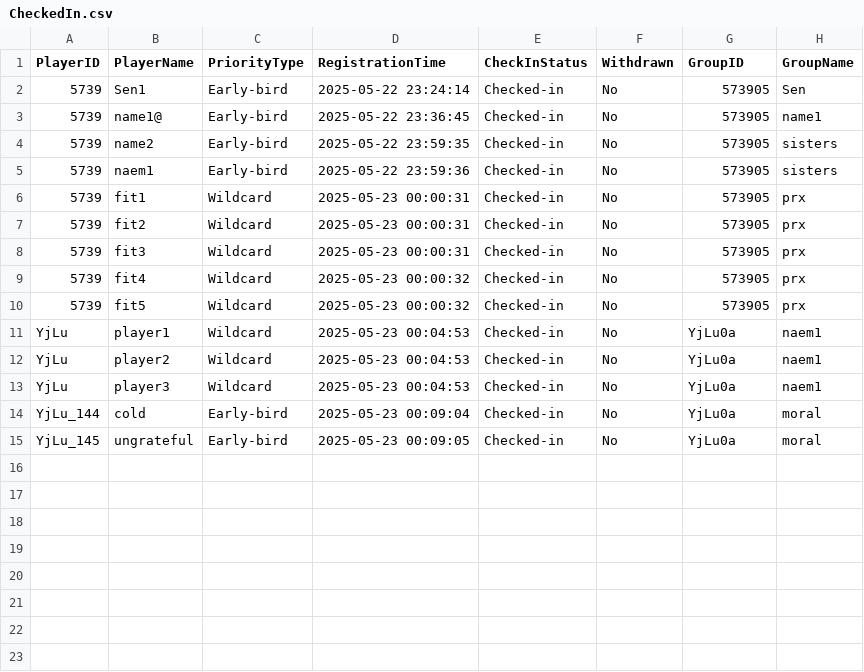
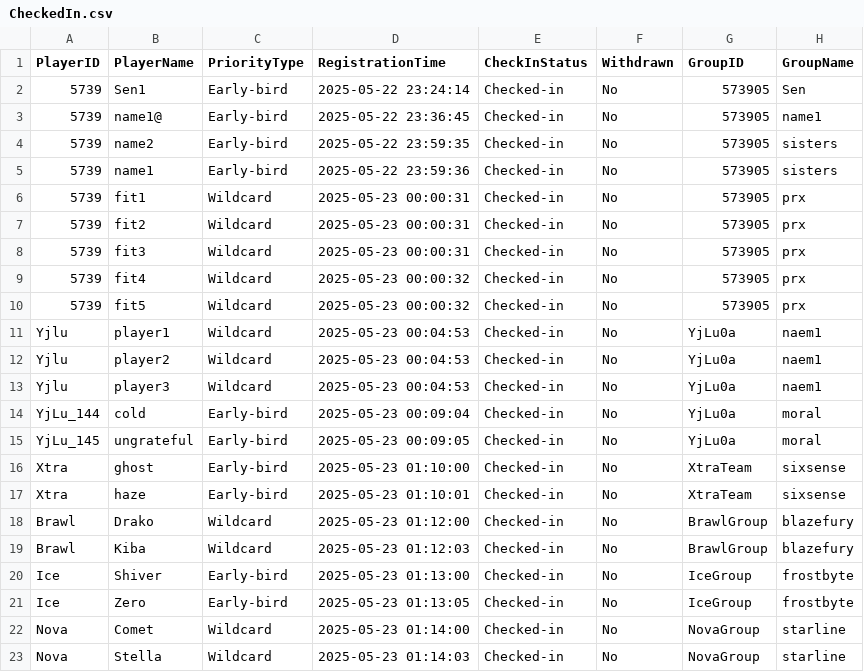
Before and after one commit to KeithLoZeHui/2ndDSGroupAssignment, a CSV file: 2ndDataStructure/CheckedIn.csv, drawn as a sheet.

```diff
--- a/2ndDataStructure/CheckedIn.csv
+++ b/2ndDataStructure/CheckedIn.csv
@@ -4,3 +4,3 @@ PlayerID,PlayerName,PriorityType,RegistrationTime,CheckInStatus,Withdrawn,GroupI
 5739,name2,Early-bird,2025-05-22 23:59:35,Checked-in,No,573905,sisters
-5739,naem1,Early-bird,2025-05-22 23:59:36,Checked-in,No,573905,sisters
+5739,name1,Early-bird,2025-05-22 23:59:36,Checked-in,No,573905,sisters
 5739,fit1,Wildcard,2025-05-23 00:00:31,Checked-in,No,573905,prx
@@ -10,6 +10,14 @@ PlayerID,PlayerName,PriorityType,RegistrationTime,CheckInStatus,Withdrawn,GroupI
 5739,fit5,Wildcard,2025-05-23 00:00:32,Checked-in,No,573905,prx
-YjLu,player1,Wildcard,2025-05-23 00:04:53,Checked-in,No,YjLu0a,naem1
-YjLu,player2,Wildcard,2025-05-23 00:04:53,Checked-in,No,YjLu0a,naem1
-YjLu,player3,Wildcard,2025-05-23 00:04:53,Checked-in,No,YjLu0a,naem1
+Yjlu,player1,Wildcard,2025-05-23 00:04:53,Checked-in,No,YjLu0a,naem1
+Yjlu,player2,Wildcard,2025-05-23 00:04:53,Checked-in,No,YjLu0a,naem1
+Yjlu,player3,Wildcard,2025-05-23 00:04:53,Checked-in,No,YjLu0a,naem1
 YjLu_144,cold,Early-bird,2025-05-23 00:09:04,Checked-in,No,YjLu0a,moral
 YjLu_145,ungrateful,Early-bird,2025-05-23 00:09:05,Checked-in,No,YjLu0a,moral
+Xtra,ghost,Early-bird,2025-05-23 01:10:00,Checked-in,No,XtraTeam,sixsense
+Xtra,haze,Early-bird,2025-05-23 01:10:01,Checked-in,No,XtraTeam,sixsense
+Brawl,Drako,Wildcard,2025-05-23 01:12:00,Checked-in,No,BrawlGroup,blazefury
+Brawl,Kiba,Wildcard,2025-05-23 01:12:03,Checked-in,No,BrawlGroup,blazefury
+Ice,Shiver,Early-bird,2025-05-23 01:13:00,Checked-in,No,IceGroup,frostbyte
+Ice,Zero,Early-bird,2025-05-23 01:13:05,Checked-in,No,IceGroup,frostbyte
+Nova,Comet,Wildcard,2025-05-23 01:14:00,Checked-in,No,NovaGroup,starline
+Nova,Stella,Wildcard,2025-05-23 01:14:03,Checked-in,No,NovaGroup,starline
```
Also changed, not shown: 9 other files.
